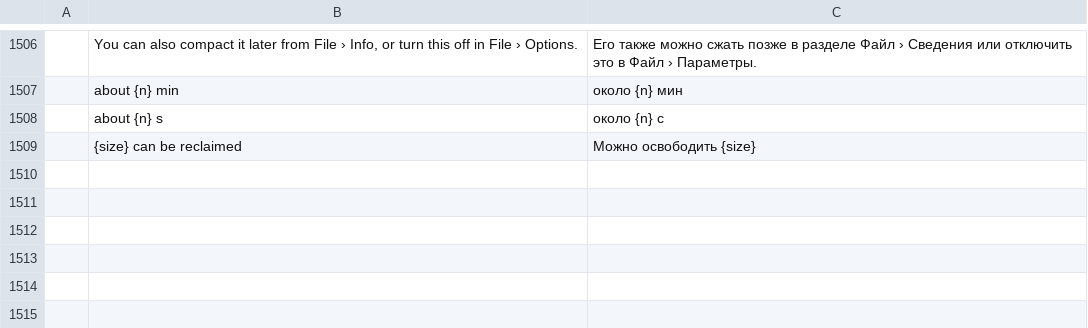
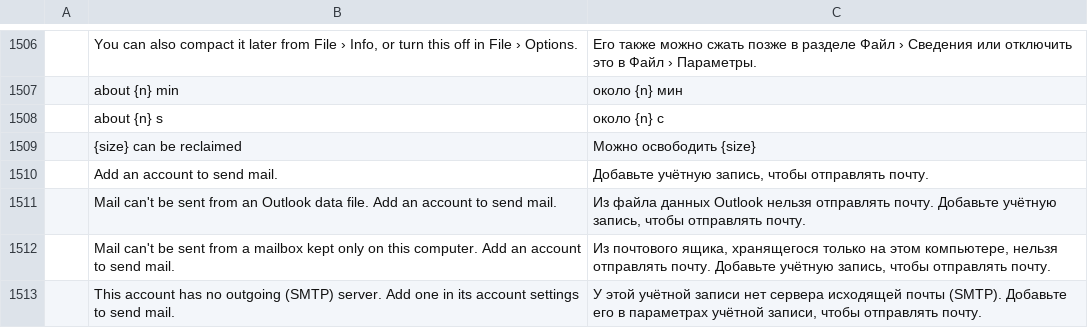
Before and after one commit to ZIDAN44/mailcraft, a TSV file: crates/ui-egui/src/i18n/ru.tsv, drawn as a sheet; only a part is shown, gaps mark what is left out; the diff names each change by its address in the sheet, - before the commit and + after, or states it on an @@ line.

```diff
--- a/crates/ui-egui/src/i18n/ru.tsv
+++ b/crates/ui-egui/src/i18n/ru.tsv
+row 1510:  | Add an account to send mail. | Добавьте учётную запись, чтобы отправлять почту.
+row 1511:  | Mail can't be sent from an Outlook data file. Add an account to send mail. | Из файла данных Outlook нельзя отправлять почту. Добавьте учётную запись, чтобы отправлять почту.
+row 1512:  | Mail can't be sent from a mailbox kept only on this computer. Add an account to send mail. | Из почтового ящика, хранящегося только на этом компьютере, нельзя отправлять почту. Добавьте учётную запись, чтобы отправлять почту.
+row 1513:  | This account has no outgoing (SMTP) server. Add one in its account settings to send mail. | У этой учётной записи нет сервера исходящей почты (SMTP). Добавьте его в параметрах учётной записи, чтобы отправлять почту.
```
Also changed, not shown: crates/ui-egui/src/i18n/ar.tsv, crates/ui-egui/src/i18n/de.tsv, 28 other files.
